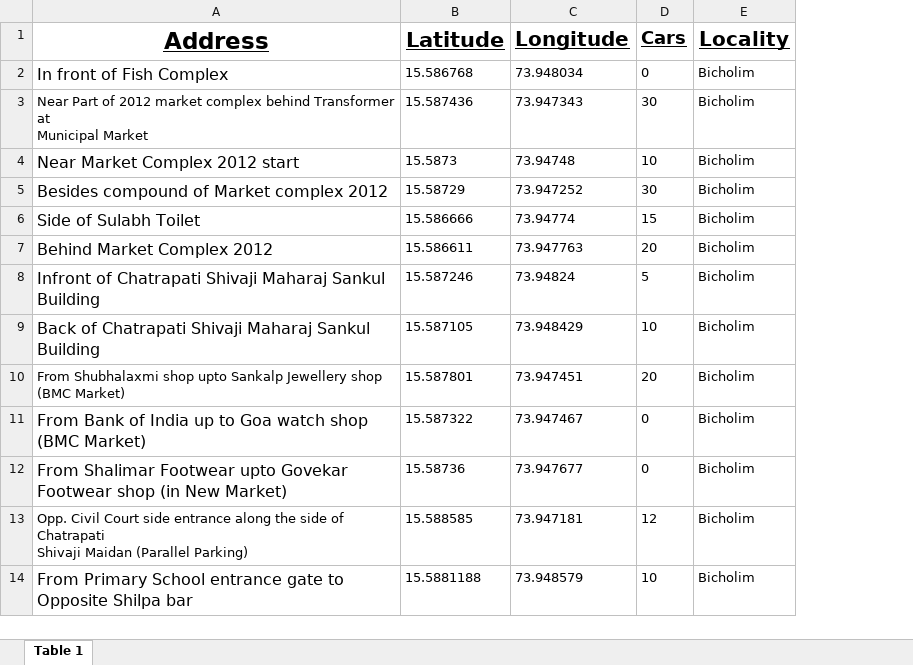
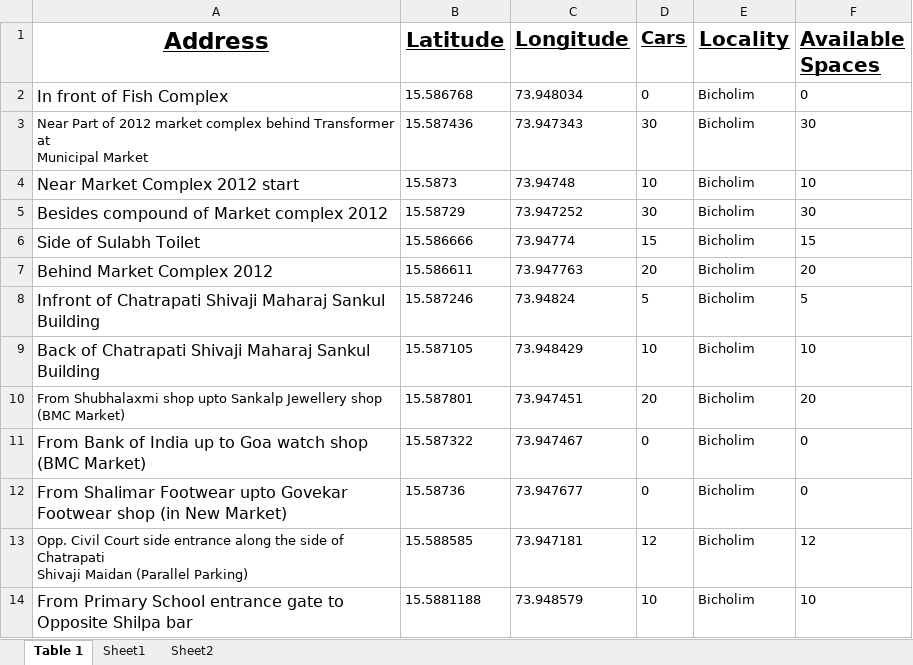
Before and after one commit to yatee-singh/goa-hackathon, an Excel workbook: parkingData.xlsx, sheet Table 1, drawn as a sheet; only a part is shown; values as stored, in another font and other column widths than the file's, no borders; charts and pictures not drawn; the diff names each change by its address in the sheet, - before the commit and + after, or states it on an @@ line.

```diff
--- a/parkingData.xlsx (sheet Table 1)
+++ b/parkingData.xlsx (sheet Table 1)
+sheet tab: Sheet1
+sheet tab: Sheet2
+column F (Available Spaces), rows 2-14: 0 | 30 | 10 | 30 | 15 | 20 | 5 | 10 | 20 | 0 | 0 | 12 | 10
```
Also changed, not shown: charts or pictures, 2 other files.
